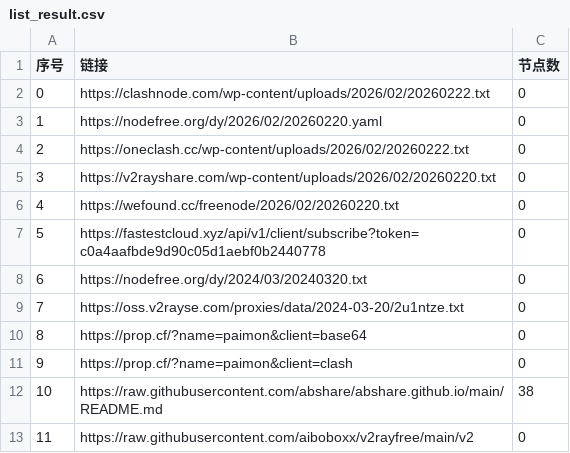
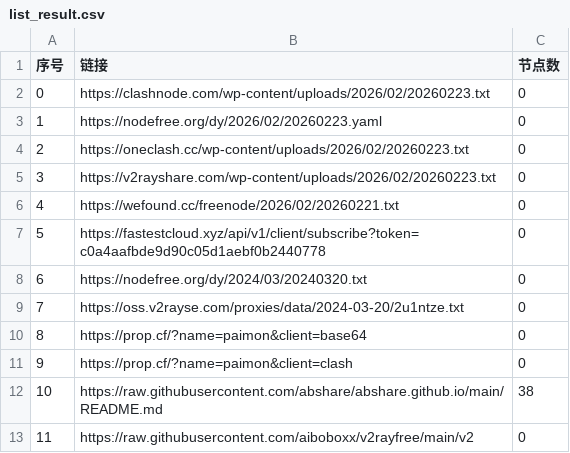
Before and after one commit to xfxx2022/AutoMergePublicNodes, a CSV file: list_result.csv, drawn as a sheet; only a part is shown.

```diff
--- a/list_result.csv
+++ b/list_result.csv
@@ -1,7 +1,7 @@
 序号,链接,节点数
-0,https://clashnode.com/wp-content/uploads/2026/02/20260222.txt,0
-1,https://nodefree.org/dy/2026/02/20260220.yaml,0
-2,https://oneclash.cc/wp-content/uploads/2026/02/20260222.txt,0
-3,https://v2rayshare.com/wp-content/uploads/2026/02/20260220.txt,0
-4,https://wefound.cc/freenode/2026/02/20260220.txt,0
+0,https://clashnode.com/wp-content/uploads/2026/02/20260223.txt,0
+1,https://nodefree.org/dy/2026/02/20260223.yaml,0
+2,https://oneclash.cc/wp-content/uploads/2026/02/20260223.txt,0
+3,https://v2rayshare.com/wp-content/uploads/2026/02/20260223.txt,0
+4,https://wefound.cc/freenode/2026/02/20260221.txt,0
 5,https://fastestcloud.xyz/api/v1/client/subscribe?token=c0a4aafbde9d90c05d1aebf0b2440778,0
```
Also changed, not shown: 2 other files.
